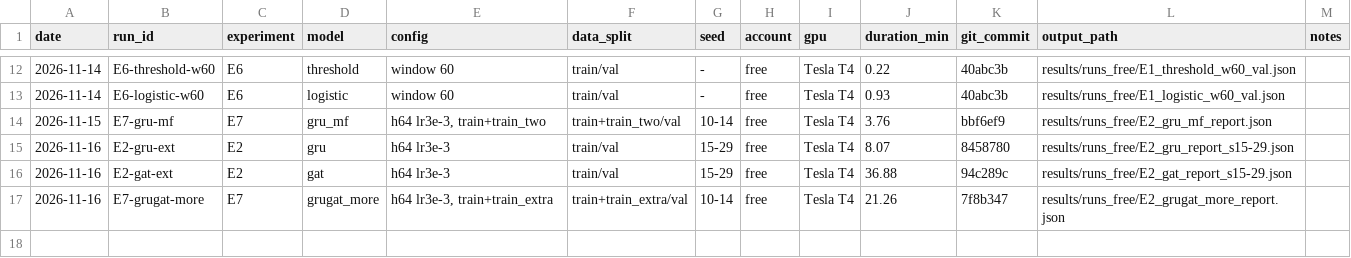
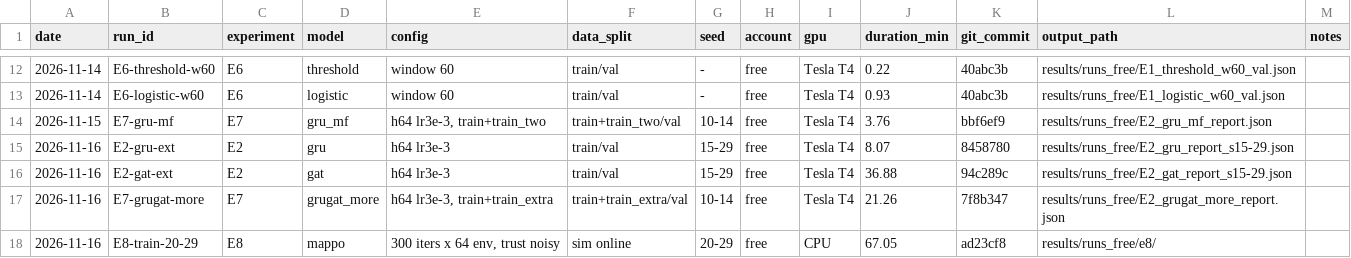
Before and after one commit to Ciaranguyen/rover-fault-detection, a CSV file: results/runs_free/runlog.csv, drawn as a sheet; only a part is shown, gaps mark what is left out; the diff names each change by its address in the sheet, - before the commit and + after, or states it on an @@ line.

Commit message:
E8: train MAPPO seed 20-29 (free)

```diff
--- a/results/runs_free/runlog.csv
+++ b/results/runs_free/runlog.csv
+row 18: 2026-11-16 | E8-train-20-29 | E8 | mappo | 300 iters x 64 env, trust noisy | sim online | 20-29 | free | CPU | 67.05 | ad23cf8 | results/runs_free/e8/
```
Also changed, not shown: 20 other files.
